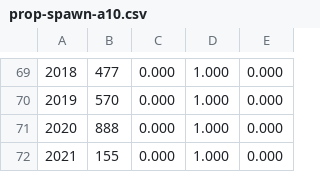
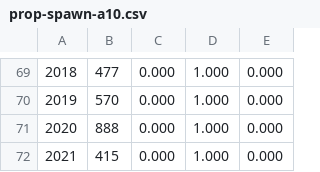
Before and after one commit to pbs-assess/herringsr, a CSV file: data/prop-spawn-a10.csv, drawn as a sheet; only a part is shown, gaps mark what is left out; the diff names each change by its address in the sheet, - before the commit and + after, or states it on an @@ line.

Commit message:
Update A10 spawn in 2021

```diff
--- a/data/prop-spawn-a10.csv
+++ b/data/prop-spawn-a10.csv
-B72: 155
+B72: 415
```
